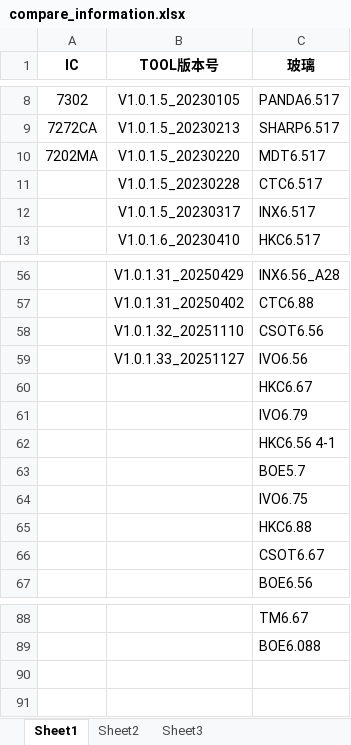
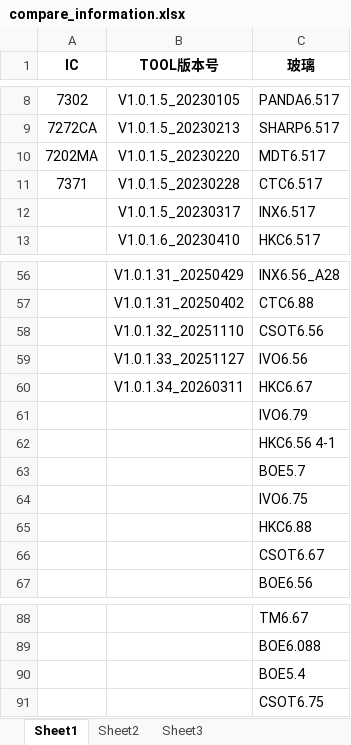
Before and after one commit to heqie/MP_TOOL_PROJECT, an Excel workbook: compare_information.xlsx, sheet Sheet1, drawn as a sheet; only a part is shown, gaps mark what is left out; values as stored, in another font and other column widths than the file's, no borders; the diff names each change by its address in the sheet, - before the commit and + after, or states it on an @@ line.

```diff
--- a/compare_information.xlsx (sheet Sheet1)
+++ b/compare_information.xlsx (sheet Sheet1)
-A11 (IC): (empty)
+A11 (IC): 7371
-B60 (TOOL版本号): (empty)
+B60 (TOOL版本号): V1.0.1.34_20260311
+row 90:  |  | BOE5.4
+row 91:  |  | CSOT6.75
```
Also changed, not shown: sheet Sheet2, log/update_list.xlsx, 6 other files.
